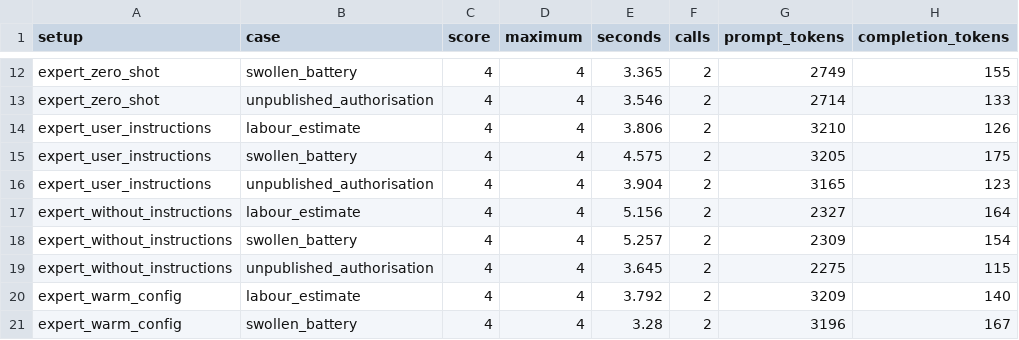
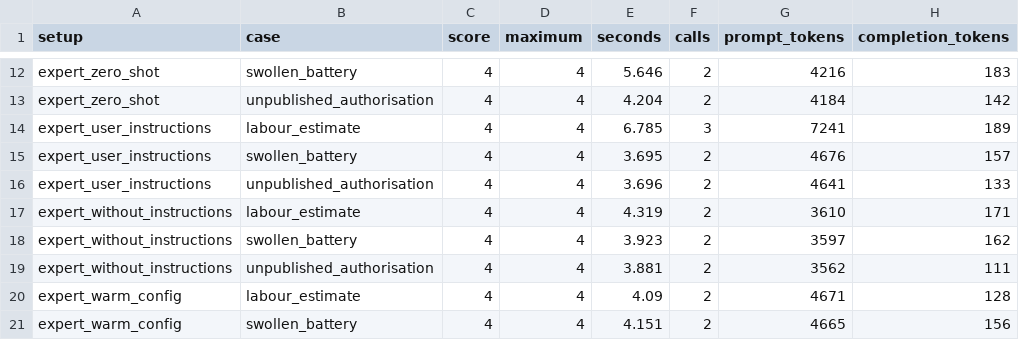
Before and after one commit to lbrahimKhaled/eece503p-circuitcare-assignments, a CSV file: C4/evidence/experiment_scores.csv, drawn as a sheet; only a part is shown, gaps mark what is left out; the diff covers the shown part only; the diff names each change by its address in the sheet, - before the commit and + after, or states it on an @@ line.

```diff
--- a/C4/evidence/experiment_scores.csv
+++ b/C4/evidence/experiment_scores.csv
-E12 (seconds): 3.365
+E12 (seconds): 5.646
-G12 (prompt_tokens): 2749
+G12 (prompt_tokens): 4216
-H12 (completion_tokens): 155
+H12 (completion_tokens): 183
-E13 (seconds): 3.546
+E13 (seconds): 4.204
-G13 (prompt_tokens): 2714
+G13 (prompt_tokens): 4184
-H13 (completion_tokens): 133
+H13 (completion_tokens): 142
-E14 (seconds): 3.806
+E14 (seconds): 6.785
-F14 (calls): 2
+F14 (calls): 3
-G14 (prompt_tokens): 3210
+G14 (prompt_tokens): 7241
-H14 (completion_tokens): 126
+H14 (completion_tokens): 189
-E15 (seconds): 4.575
+E15 (seconds): 3.695
-G15 (prompt_tokens): 3205
+G15 (prompt_tokens): 4676
-H15 (completion_tokens): 175
+H15 (completion_tokens): 157
-E16 (seconds): 3.904
+E16 (seconds): 3.696
-G16 (prompt_tokens): 3165
+G16 (prompt_tokens): 4641
-H16 (completion_tokens): 123
+H16 (completion_tokens): 133
-E17 (seconds): 5.156
+E17 (seconds): 4.319
-G17 (prompt_tokens): 2327
+G17 (prompt_tokens): 3610
-H17 (completion_tokens): 164
+H17 (completion_tokens): 171
-E18 (seconds): 5.257
+E18 (seconds): 3.923
-G18 (prompt_tokens): 2309
+G18 (prompt_tokens): 3597
-H18 (completion_tokens): 154
+H18 (completion_tokens): 162
-E19 (seconds): 3.645
+E19 (seconds): 3.881
-G19 (prompt_tokens): 2275
+G19 (prompt_tokens): 3562
-H19 (completion_tokens): 115
+H19 (completion_tokens): 111
-E20 (seconds): 3.792
+E20 (seconds): 4.09
-G20 (prompt_tokens): 3209
+G20 (prompt_tokens): 4671
-H20 (completion_tokens): 140
+H20 (completion_tokens): 128
-E21 (seconds): 3.28
+E21 (seconds): 4.151
-G21 (prompt_tokens): 3196
+G21 (prompt_tokens): 4665
-H21 (completion_tokens): 167
+H21 (completion_tokens): 156
```
Also changed, not shown: 33 edited cells elsewhere in this file, C4/evidence/deepseek_pro_scores.csv, C4/evidence/flash_original_scores.csv, 28 other files.
